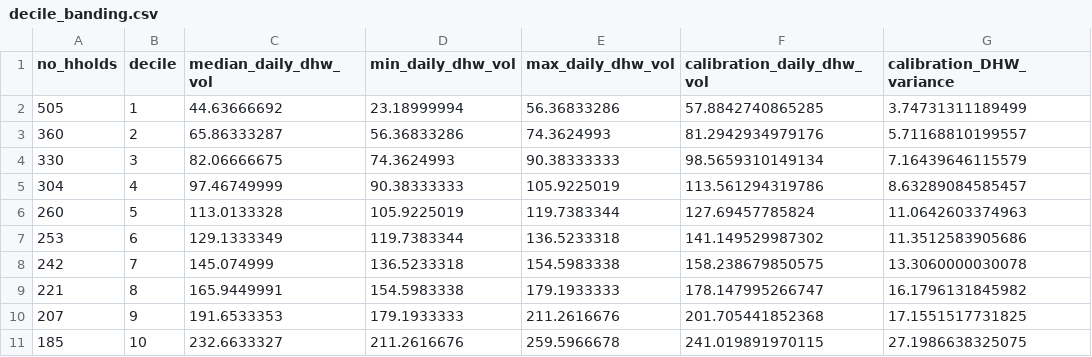
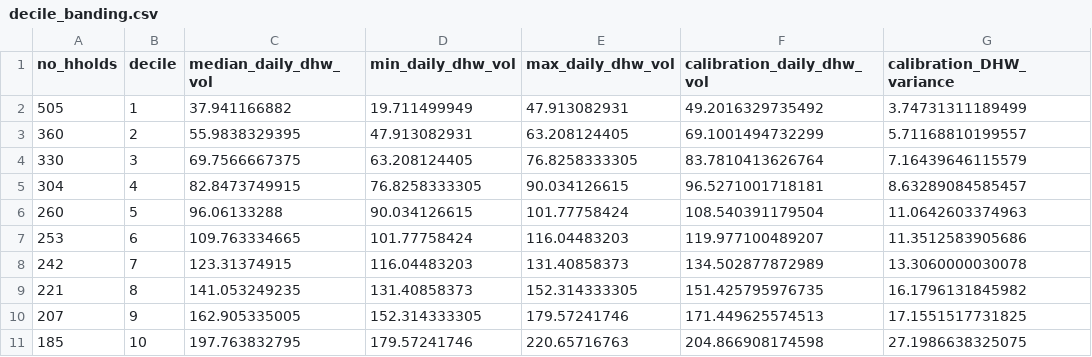
Before and after one commit to home-energy-foundry/hem0424, a CSV file: src/wrappers/future_homes_standard/decile_banding.csv, drawn as a sheet.

```diff
--- a/src/wrappers/future_homes_standard/decile_banding.csv
+++ b/src/wrappers/future_homes_standard/decile_banding.csv
@@ -1,11 +1,11 @@
 no_hholds,decile,median_daily_dhw_vol,min_daily_dhw_vol,max_daily_dhw_vol,calibration_daily_dhw_vol,calibration_DHW_variance
-505,1,44.63666692,23.18999994,56.36833286,57.8842740865285,3.74731311189499
-360,2,65.86333287,56.36833286,74.3624993,81.2942934979176,5.71168810199557
-330,3,82.06666675,74.3624993,90.38333333,98.5659310149134,7.16439646115579
-304,4,97.46749999,90.38333333,105.9225019,113.561294319786,8.63289084585457
-260,5,113.0133328,105.9225019,119.7383344,127.69457785824,11.0642603374963
-253,6,129.1333349,119.7383344,136.5233318,141.149529987302,11.3512583905686
-242,7,145.074999,136.5233318,154.5983338,158.238679850575,13.3060000030078
-221,8,165.9449991,154.5983338,179.1933333,178.147995266747,16.1796131845982
-207,9,191.6533353,179.1933333,211.2616676,201.705441852368,17.1551517731825
-185,10,232.6633327,211.2616676,259.5966678,241.019891970115,27.1986638325075
+505,1,37.941166882,19.711499949,47.913082931,49.2016329735492,3.74731311189499
+360,2,55.9838329395,47.913082931,63.208124405,69.1001494732299,5.71168810199557
+330,3,69.7566667375,63.208124405,76.8258333305,83.7810413626764,7.16439646115579
+304,4,82.8473749915,76.8258333305,90.034126615,96.5271001718181,8.63289084585457
+260,5,96.06133288,90.034126615,101.77758424,108.540391179504,11.0642603374963
+253,6,109.763334665,101.77758424,116.04483203,119.977100489207,11.3512583905686
+242,7,123.31374915,116.04483203,131.40858373,134.502877872989,13.3060000030078
+221,8,141.053249235,131.40858373,152.314333305,151.425795976735,16.1796131845982
+207,9,162.905335005,152.314333305,179.57241746,171.449625574513,17.1551517731825
+185,10,197.763832795,179.57241746,220.65716763,204.866908174598,27.1986638325075
```
Also changed, not shown: 1 other file.
